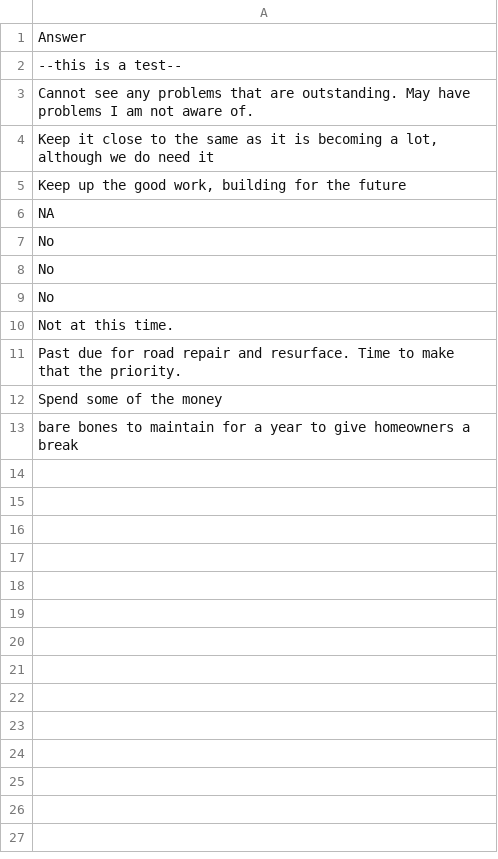
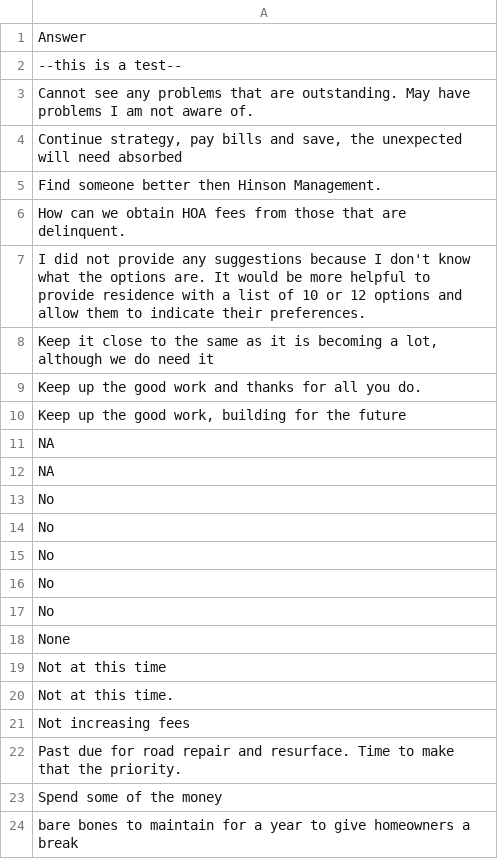
Before and after one commit to robhanssen/hoa-surveys, a CSV file: budget2025/source/question6.csv, drawn as a sheet.

```diff
--- a/budget2025/source/question6.csv
+++ b/budget2025/source/question6.csv
@@ -3,4 +3,10 @@ Answer
 "Cannot see any problems that are outstanding. May have problems I am not aware of."
+"Continue strategy, pay bills and save, the unexpected will need absorbed"
+"Find someone better then Hinson Management."
+"How can we obtain HOA fees from those that are delinquent."
+"I did not provide any suggestions because I don't know what the options are. It would be more helpful to provide residence with a list of 10 or 12 options and allow them to indicate their preferences."
 "Keep it close to the same as it is becoming a lot, although we do need it"
+"Keep up the good work and thanks for all you do."
 "Keep up the good work, building for the future"
+"NA"
 "NA"
@@ -9,3 +15,8 @@ Answer
 "No"
+"No"
+"No"
+"None"
+"Not at this time"
 "Not at this time."
+"Not increasing fees"
 "Past due for road repair and resurface. Time to make that the priority."
```
Also changed, not shown: budget2025/source/question1.csv, budget2025/source/question2.csv, 4 other files.
